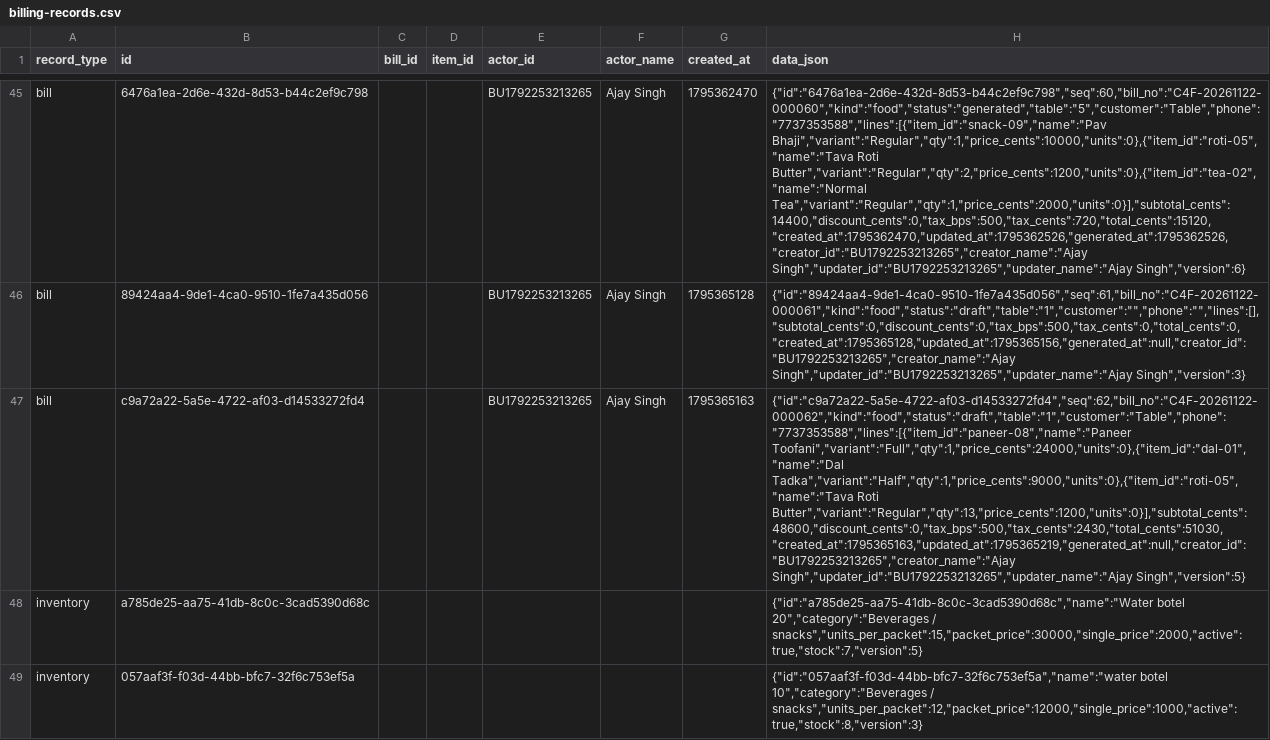
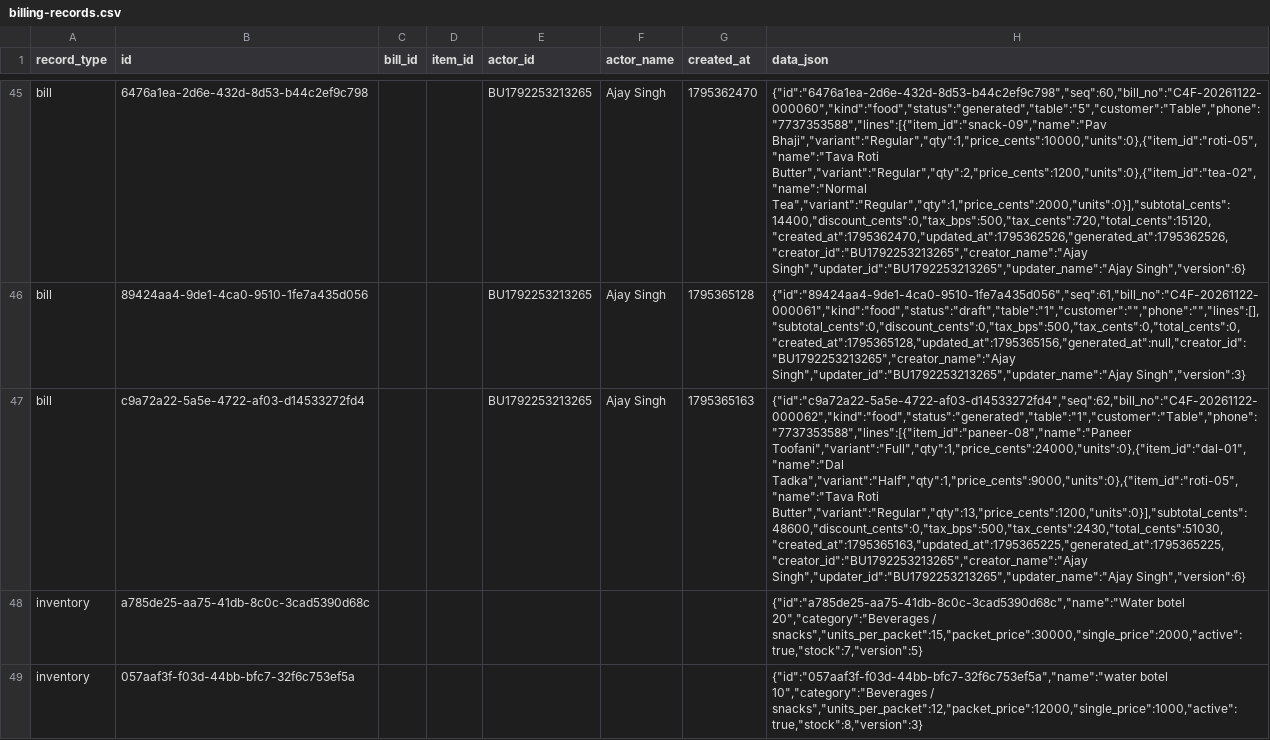
Before and after one commit to BRIJBHAN-SINGH234/call4all, a CSV file: data/billing-records.csv, drawn as a sheet; only a part is shown, gaps mark what is left out; the diff covers the shown part only; the diff names each change by its address in the sheet, - before the commit and + after, or states it on an @@ line.

Commit message:
Update shared billing CSV [skip ci]

```diff
--- a/data/billing-records.csv
+++ b/data/billing-records.csv
-H47 (data_json): {"id":"c9a72a22-5a5e-4722-af03-d14533272fd4","seq":62,"bill_no":"C4F-20261122-000062","kind":"food","status":"draft","table":"1","customer":"Table","phone":"7737353588","lines":[{"item_id":"paneer-08","name":"Paneer Toofani","variant":"Full","qty":1,"price_cents":24000,"units":0},{"item_id":"dal-01","name":"Dal Tadka","variant":"Half","qty":1,"price_cents":9000,"units":0},{"item_id":"roti-05","name":"Tava Roti Butter","variant":"Regular","qty":13,"price_cents":1200,"units":0}],"subtotal_cents":48600,"discount_cents":0,"tax_bps":500,"tax_cents":2430,"total_cents":51030,"created_at":1795365163,"updated_at":1795365219,"generated_at":null,"creator_id":"BU1792253213265","creator_name":"Ajay Singh","updater_id":"BU1792253213265","updater_name":"Ajay Singh","version":5}
+H47 (data_json): {"id":"c9a72a22-5a5e-4722-af03-d14533272fd4","seq":62,"bill_no":"C4F-20261122-000062","kind":"food","status":"generated","table":"1","customer":"Table","phone":"7737353588","lines":[{"item_id":"paneer-08","name":"Paneer Toofani","variant":"Full","qty":1,"price_cents":24000,"units":0},{"item_id":"dal-01","name":"Dal Tadka","variant":"Half","qty":1,"price_cents":9000,"units":0},{"item_id":"roti-05","name":"Tava Roti Butter","variant":"Regular","qty":13,"price_cents":1200,"units":0}],"subtotal_cents":48600,"discount_cents":0,"tax_bps":500,"tax_cents":2430,"total_cents":51030,"created_at":1795365163,"updated_at":1795365225,"generated_at":1795365225,"creator_id":"BU1792253213265","creator_name":"Ajay Singh","updater_id":"BU1792253213265","updater_name":"Ajay Singh","version":6}
```
Also changed, not shown: 2 added rows elsewhere in this file.
